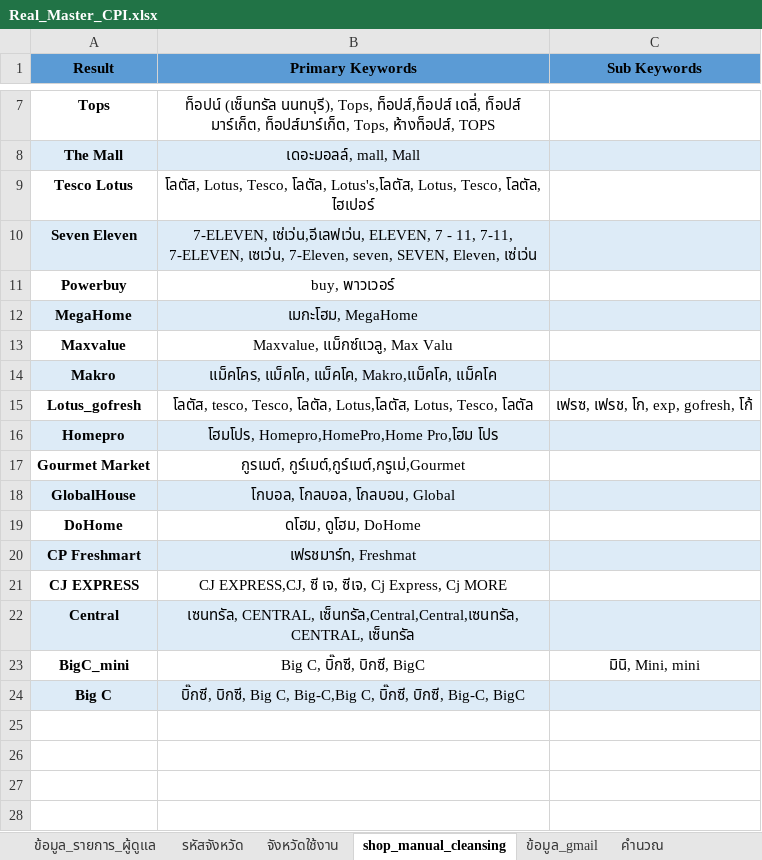
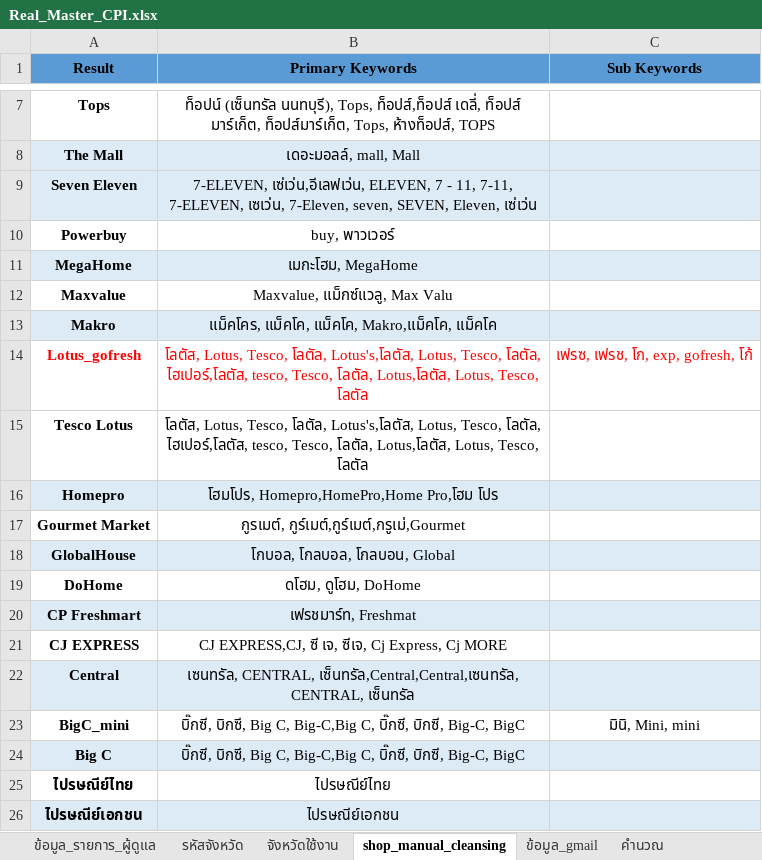
Before and after one commit to cpimocth/WorkWebAdmin, an Excel workbook: Price_Count/Real_Master_CPI.xlsx, sheet shop_manual_cleansing, drawn as a sheet; only a part is shown, gaps mark what is left out; values as stored, in another font and other column widths than the file's, no borders; charts and pictures not drawn; removed rows and columns are numbered as before the commit, all else as after; the diff names each change by its address in the sheet, - before the commit and + after, or states it on an @@ line.

```diff
--- a/Price_Count/Real_Master_CPI.xlsx (sheet shop_manual_cleansing)
+++ b/Price_Count/Real_Master_CPI.xlsx (sheet shop_manual_cleansing)
-row 9: Tesco Lotus | โลตัส, Lotus, Tesco, โลตัล, Lotus's,โลตัส, Lotus, Tesco, โลตัล, ไฮเปอร์
-A14:C14 text colour: black
+A14:C14 text colour: #FF0000
-B14 (Primary Keywords): โลตัส, tesco, Tesco,…
+B14 (Primary Keywords): โลตัส, Lotus, Tesco, โลตัล, Lotus's,โลตัส, Lotus, Tesco, โลตัล, ไฮเปอร์,โลตัส, tesco, Tesco,…
+row 15: Tesco Lotus | โลตัส, Lotus, Tesco, โลตัล, Lotus's,โลตัส, Lotus, Tesco, โลตัล, ไฮเปอร์,โลตัส, tesco, Tesco, โลตัล, Lotus,โลตัส, Lotus, Tesco, โลตัล
-B23 (Primary Keywords): Big C, บิ๊กซี, บิกซี, BigC
+B23 (Primary Keywords): บิ๊กซี, บิกซี, Big C, Big-C,Big C, บิ๊กซี, บิกซี, Big-C, BigC
+row 25: ไปรษณีย์ไทย | ไปรษณีย์ไทย
+row 26: ไปรษณีย์เอกชน | ไปรษณีย์เอกชน
```
Also changed, not shown: sheet ข้อมูล_รายการ_ผู้ดูแล, formulas that keep their value, hidden cells, charts or pictures, 2 other files.
